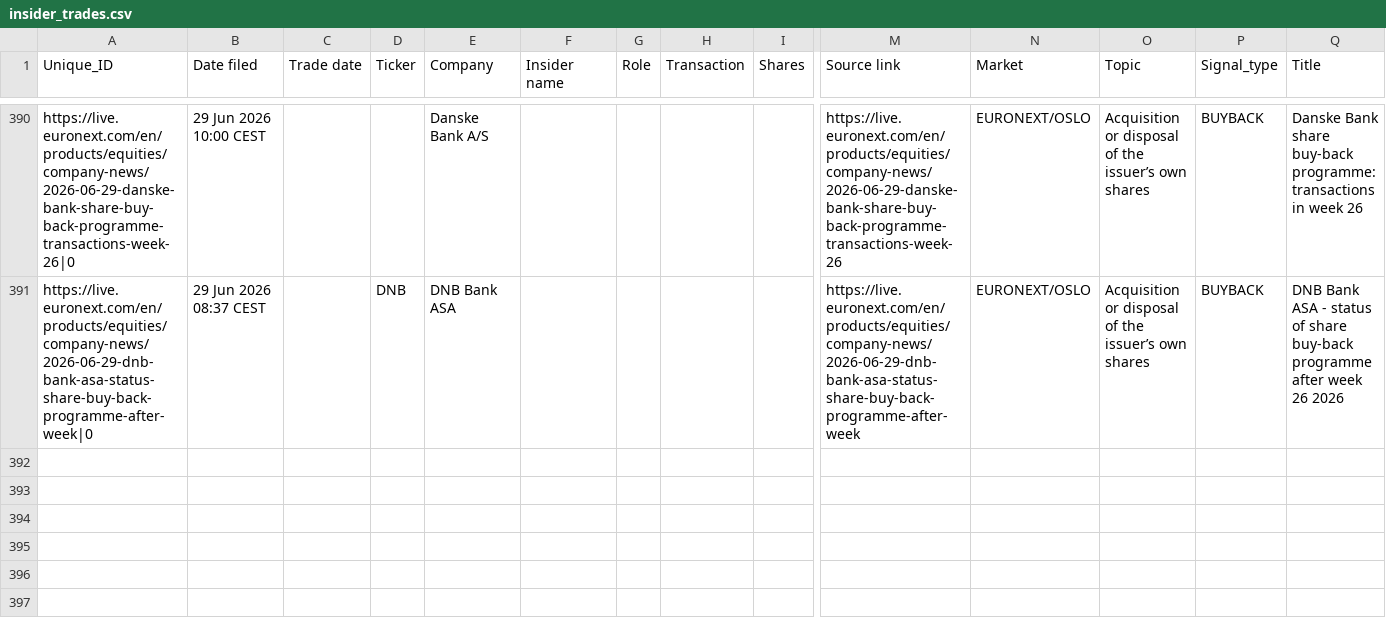
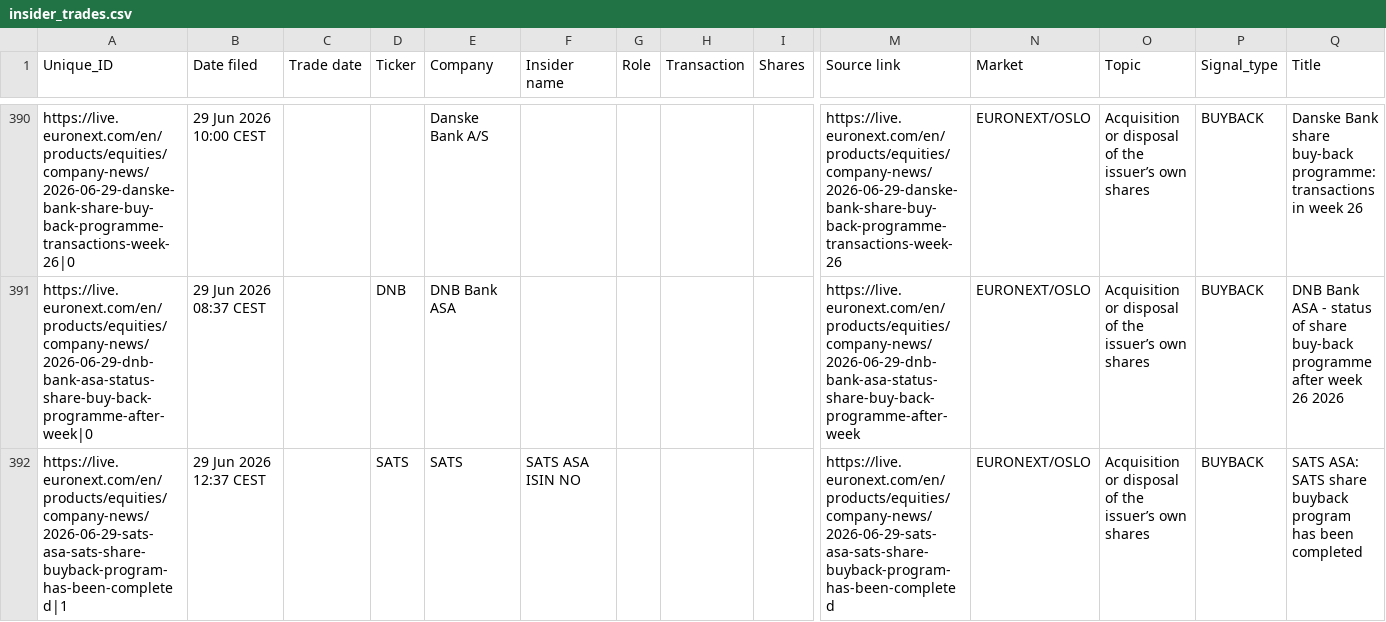
Before and after one commit to mariuslandmark-ai/insider-tracker-no, a CSV file: data/insider_trades.csv, drawn as a sheet; only a part is shown, gaps mark what is left out; rows hold the shown columns only; the diff names each change by its address in the sheet, - before the commit and + after, or states it on an @@ line.

```diff
--- a/data/insider_trades.csv
+++ b/data/insider_trades.csv
+row 392: https://live.euronext.com/en/products/equities/company-news/2026-06-29-sats-asa-sats-share-buyback-program-has-been-completed|1 | 29 Jun 2026 12:37 CEST |  | SATS | SATS | SATS ASA ISIN NO |  |  |  | https://live.euronext.com/en/products/equities/company-news/2026-06-29-sats-asa-sats-share-buyback-program-has-been-completed | EURONEXT/OSLO | Acquisition or disposal of the issuer’s own shares | BUYBACK | SATS ASA: SATS share buyback program has been completed
```
